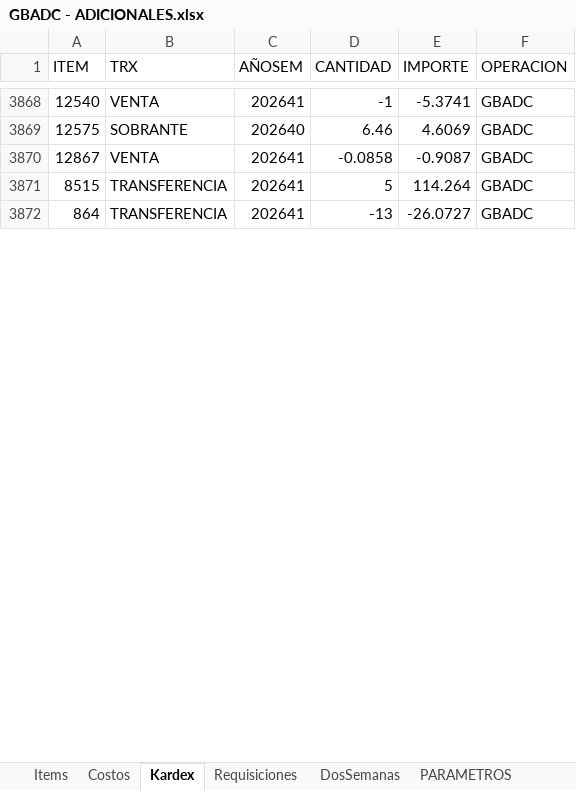
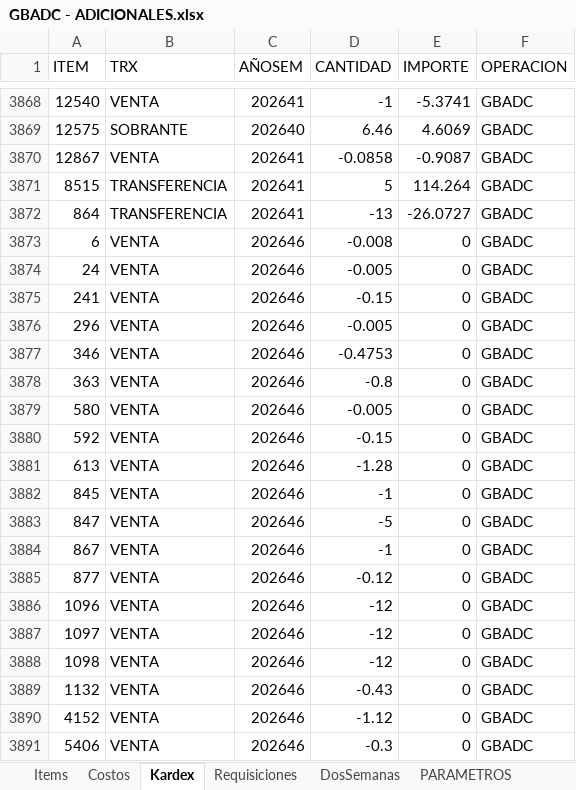
Before and after one commit to AlvaroCornejo/EBC_PEDIDOS_ADICIONALES, an Excel workbook: data/GBADC - ADICIONALES.xlsx, sheet Kardex, drawn as a sheet; only a part is shown, gaps mark what is left out; values as stored, in another font and other column widths than the file's, no borders; table styles not drawn; the diff covers the shown part only; the diff names each change by its address in the sheet, - before the commit and + after, or states it on an @@ line.

Commit message:
Sync Excel mar. 10/11/2026

```diff
--- a/data/GBADC - ADICIONALES.xlsx (sheet Kardex)
+++ b/data/GBADC - ADICIONALES.xlsx (sheet Kardex)
+row 3873: 6 | VENTA | 202646 | -0.008 | 0 | GBADC
+row 3874: 24 | VENTA | 202646 | -0.005 | 0 | GBADC
+row 3875: 241 | VENTA | 202646 | -0.15 | 0 | GBADC
+row 3876: 296 | VENTA | 202646 | -0.005 | 0 | GBADC
+row 3877: 346 | VENTA | 202646 | -0.4753 | 0 | GBADC
+row 3878: 363 | VENTA | 202646 | -0.8 | 0 | GBADC
+row 3879: 580 | VENTA | 202646 | -0.005 | 0 | GBADC
+row 3880: 592 | VENTA | 202646 | -0.15 | 0 | GBADC
+row 3881: 613 | VENTA | 202646 | -1.28 | 0 | GBADC
+row 3882: 845 | VENTA | 202646 | -1 | 0 | GBADC
+row 3883: 847 | VENTA | 202646 | -5 | 0 | GBADC
+row 3884: 867 | VENTA | 202646 | -1 | 0 | GBADC
+row 3885: 877 | VENTA | 202646 | -0.12 | 0 | GBADC
+row 3886: 1096 | VENTA | 202646 | -12 | 0 | GBADC
+row 3887: 1097 | VENTA | 202646 | -12 | 0 | GBADC
+row 3888: 1098 | VENTA | 202646 | -12 | 0 | GBADC
+row 3889: 1132 | VENTA | 202646 | -0.43 | 0 | GBADC
+row 3890: 4152 | VENTA | 202646 | -1.12 | 0 | GBADC
+row 3891: 5406 | VENTA | 202646 | -0.3 | 0 | GBADC
```
Also changed, not shown: 83 added rows elsewhere in this sheet, sheet DosSemanas, sheet Costos, sheet PARAMETROS, data/EBC ITEMS_VENTA.xlsx, data/GBCRP - ADICIONALES.xlsx, 8 other files.
